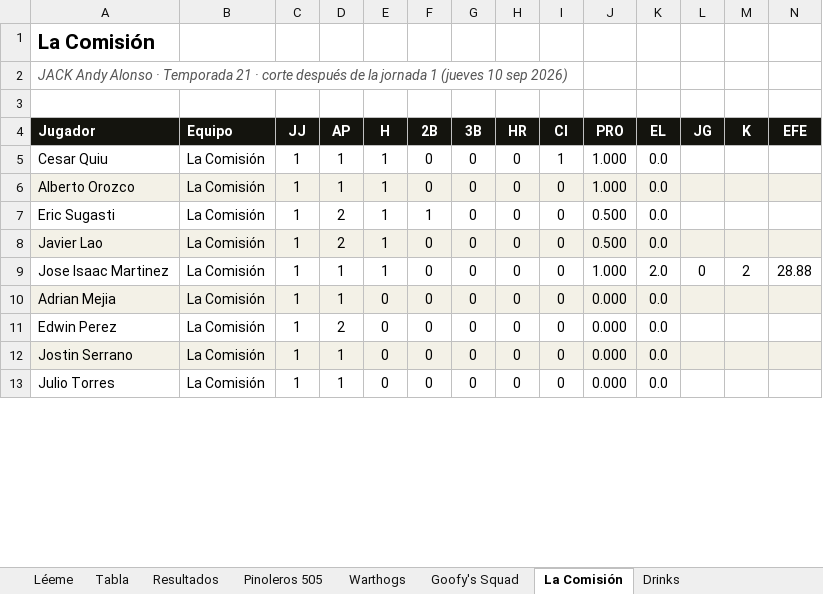
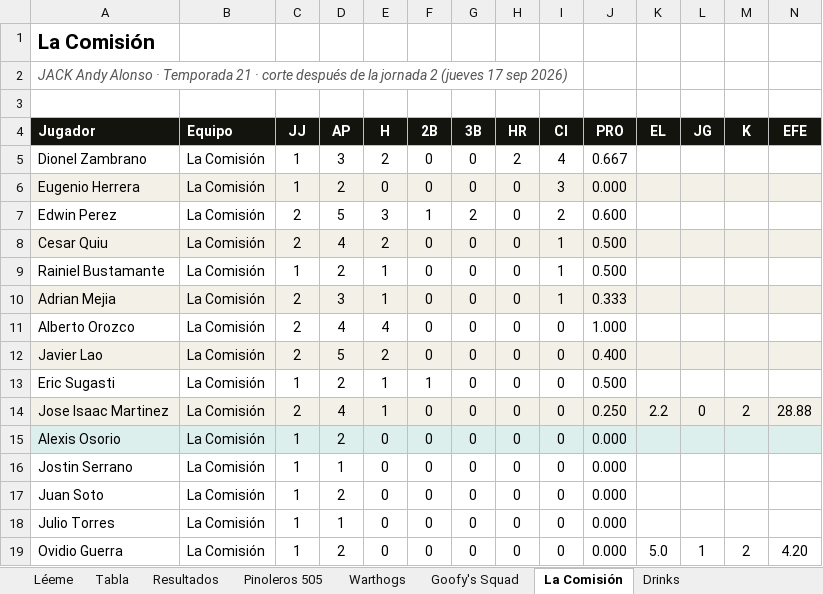
Before and after one commit to lamellaleague/lamellaleague.github.io, an Excel workbook: jack-numeros.xlsx, sheet La Comisión, drawn as a sheet; only a part is shown; values as stored, in another font and other column widths than the file's, no borders; charts and pictures not drawn; removed rows and columns are numbered as before the commit, all else as after; the diff covers the shown part only; the diff names each change by its address in the sheet, - before the commit and + after, or states it on an @@ line.

```diff
--- a/jack-numeros.xlsx (sheet La Comisión)
+++ b/jack-numeros.xlsx (sheet La Comisión)
-A2 (Jugador): …la jornada 1 (jueves 10 sep 2026)
+A2 (Jugador): …la jornada 2 (jueves 17 sep 2026)
+row 5: Dionel Zambrano | La Comisión | 1 | 3 | 2 | 0 | 0 | 2 | 4 | 0.667
+row 6: Eugenio Herrera | La Comisión | 1 | 2 | 0 | 0 | 0 | 0 | 3 | 0.000
+row 7: Edwin Perez | La Comisión | 2 | 5 | 3 | 1 | 2 | 0 | 2 | 0.600
-A8:N8 fill: none
+A8:N8 fill: #F3F1E7
-C8 (JJ): 1
+C8 (JJ): 2
-D8 (AP): 1
+D8 (AP): 4
-E8 (H): 1
+E8 (H): 2
-J8 (PRO): 1.000
+J8 (PRO): 0.500
-K8 (EL): 0.0
+K8 (EL): (empty)
+row 9: Rainiel Bustamante | La Comisión | 1 | 2 | 1 | 0 | 0 | 0 | 1 | 0.500
+row 10: Adrian Mejia | La Comisión | 2 | 3 | 1 | 0 | 0 | 0 | 1 | 0.333
-A11:N11 fill: #F3F1E7
+A11:N11 fill: none
-C11 (JJ): 1
+C11 (JJ): 2
-D11 (AP): 1
+D11 (AP): 4
-E11 (H): 1
+E11 (H): 4
-K11 (EL): 0.0
+K11 (EL): (empty)
+row 12: Javier Lao | La Comisión | 2 | 5 | 2 | 0 | 0 | 0 | 0 | 0.400
-K13 (EL): 0.0
+K13 (EL): (empty)
-row 8: Javier Lao | La Comisión | 1 | 2 | 1 | 0 | 0 | 0 | 0 | 0.500 | 0.0
-A14:N14 fill: none
+A14:N14 fill: #F3F1E7
-C14 (JJ): 1
+C14 (JJ): 2
-D14 (AP): 1
+D14 (AP): 4
-J14 (PRO): 1.000
+J14 (PRO): 0.250
-K14 (EL): 2.0
+K14 (EL): 2.2
-row 10: Adrian Mejia | La Comisión | 1 | 1 | 0 | 0 | 0 | 0 | 0 | 0.000 | 0.0
-A15 (Jugador): Edwin Perez
+A15 (Jugador): Alexis Osorio
-A15:N15 fill: none
+A15:N15 fill: #DDEFEC
-K15:K16 (EL): 0.0
+K15:K16 (EL): (empty)
-A16:N16 fill: #F3F1E7
+A16:N16 fill: none
+row 17: Juan Soto | La Comisión | 1 | 2 | 0 | 0 | 0 | 0 | 0 | 0.000
-K18 (EL): 0.0
+K18 (EL): (empty)
+row 19: Ovidio Guerra | La Comisión | 1 | 2 | 0 | 0 | 0 | 0 | 0 | 0.000 | 5.0 | 1 | 2 | 4.20
```
Also changed, not shown: 1 removed row, 3 edited cells and cell formats elsewhere in this sheet, sheet Goofy's Squad, sheet Warthogs, sheet Drinks, sheet Pinoleros 505, sheet Tabla, sheet Resultados, 1 more sheet, charts or pictures.
